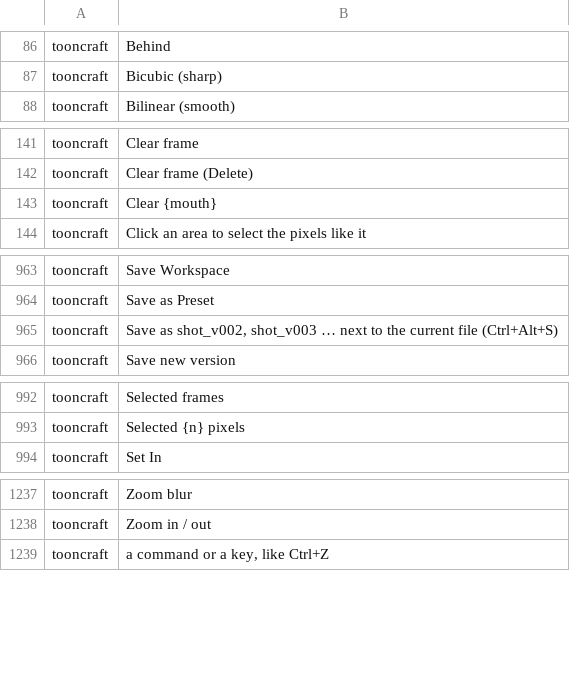
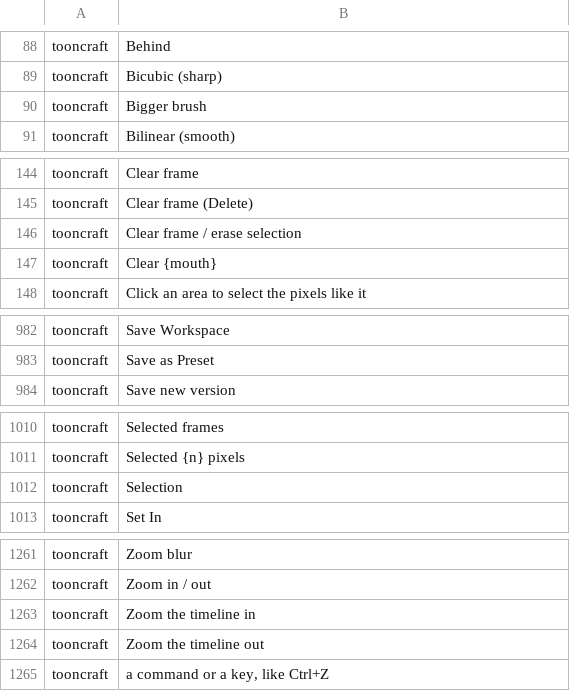
Before and after one commit to XmYx/tooncraft, a TSV file: locales/tooncraft.tsv, drawn as a sheet; only a part is shown, gaps mark what is left out; the diff covers the shown part only.

```diff
--- a/locales/tooncraft.tsv
+++ b/locales/tooncraft.tsv
@@ -87,2 +89,3 @@ tooncraft	Behind
 tooncraft	Bicubic (sharp)	
+tooncraft	Bigger brush	
 tooncraft	Bilinear (smooth)	
@@ -142,2 +145,3 @@ tooncraft	Clear frame
 tooncraft	Clear frame (Delete)	
+tooncraft	Clear frame / erase selection	
 tooncraft	Clear {mouth}	
@@ -964,3 +983,2 @@ tooncraft	Save Workspace
 tooncraft	Save as Preset	
-tooncraft	Save as shot_v002, shot_v003 … next to the current file (Ctrl+Alt+S)	
 tooncraft	Save new version	
@@ -993,2 +1011,3 @@ tooncraft	Selected frames
 tooncraft	Selected {n} pixels	
+tooncraft	Selection	
 tooncraft	Set In	
@@ -1238,2 +1262,4 @@ tooncraft	Zoom blur
 tooncraft	Zoom in / out	
+tooncraft	Zoom the timeline in	
+tooncraft	Zoom the timeline out	
 tooncraft	a command or a key, like Ctrl+Z	
```
Also changed, not shown: 23 added rows and 2 edited cells elsewhere in this file, 8 other files.
